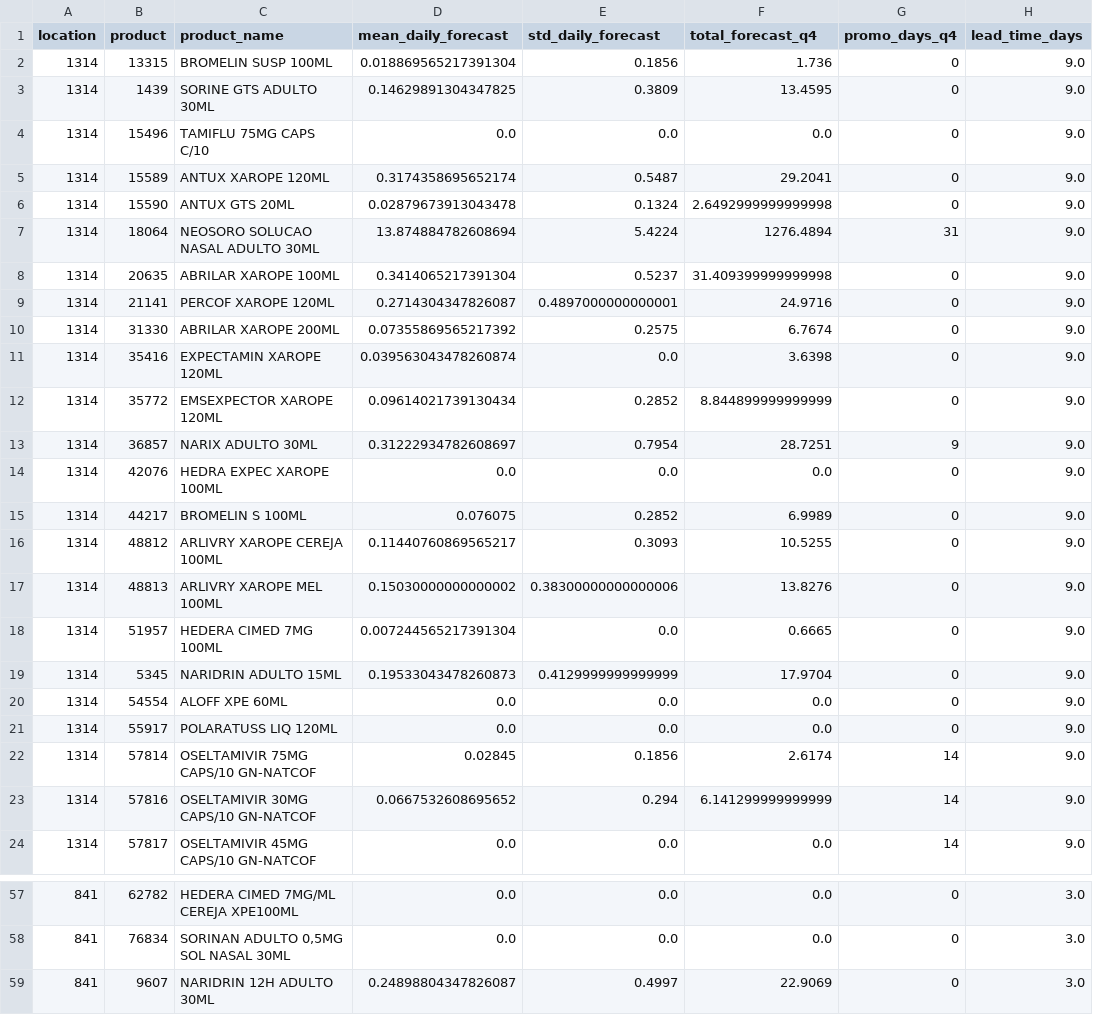
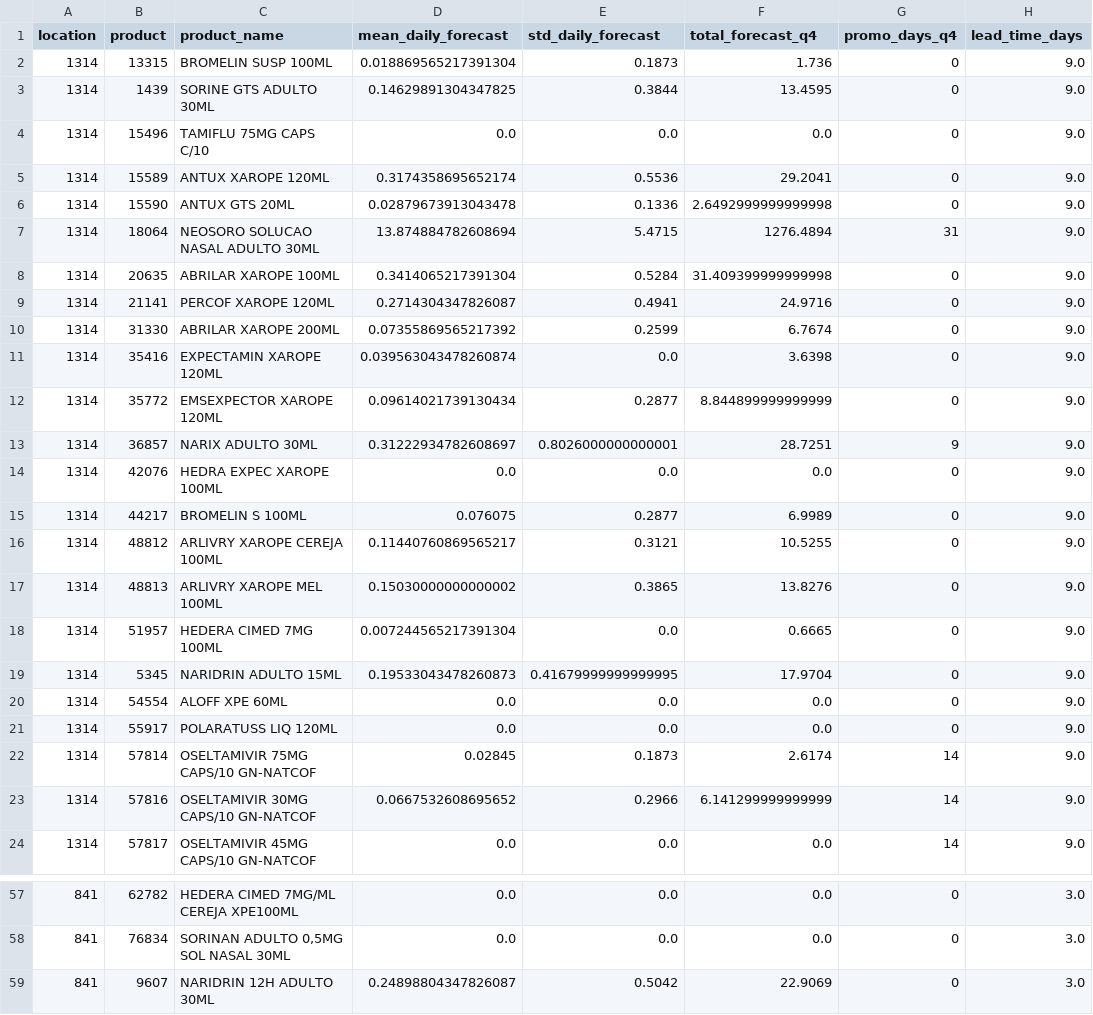
Before and after one commit to DPFNeiland/HackathonPrevisao, a CSV file: q4_2024_policy_inputs_static.csv, drawn as a sheet; only a part is shown, gaps mark what is left out; the diff covers the shown part only; the diff names each change by its address in the sheet, - before the commit and + after, or states it on an @@ line.

```diff
--- a/q4_2024_policy_inputs_static.csv
+++ b/q4_2024_policy_inputs_static.csv
-E2 (std_daily_forecast): 0.1856
+E2 (std_daily_forecast): 0.1873
-E3 (std_daily_forecast): 0.3809
+E3 (std_daily_forecast): 0.3844
-E5 (std_daily_forecast): 0.5487
+E5 (std_daily_forecast): 0.5536
-E6 (std_daily_forecast): 0.1324
+E6 (std_daily_forecast): 0.1336
-E7 (std_daily_forecast): 5.4224
+E7 (std_daily_forecast): 5.4715
-E8 (std_daily_forecast): 0.5237
+E8 (std_daily_forecast): 0.5284
-E9 (std_daily_forecast): 0.4897000000000001
+E9 (std_daily_forecast): 0.4941
-E10 (std_daily_forecast): 0.2575
+E10 (std_daily_forecast): 0.2599
-E12 (std_daily_forecast): 0.2852
+E12 (std_daily_forecast): 0.2877
-E13 (std_daily_forecast): 0.7954
+E13 (std_daily_forecast): 0.8026000000000001
-E15 (std_daily_forecast): 0.2852
+E15 (std_daily_forecast): 0.2877
-E16 (std_daily_forecast): 0.3093
+E16 (std_daily_forecast): 0.3121
-E17 (std_daily_forecast): 0.38300000000000006
+E17 (std_daily_forecast): 0.3865
-E19 (std_daily_forecast): 0.4129999999999999
+E19 (std_daily_forecast): 0.41679999999999995
-E22 (std_daily_forecast): 0.1856
+E22 (std_daily_forecast): 0.1873
-E23 (std_daily_forecast): 0.294
+E23 (std_daily_forecast): 0.2966
-E59 (std_daily_forecast): 0.4997
+E59 (std_daily_forecast): 0.5042
```
Also changed, not shown: 12 edited cells elsewhere in this file, q4_2024_daily_forecast_static.csv, 13 other files.
